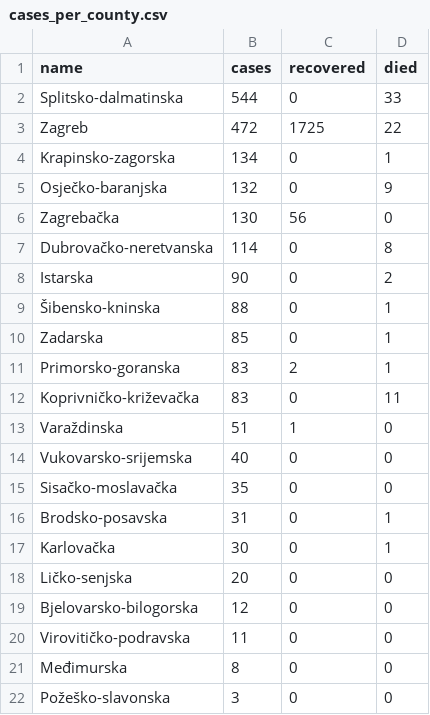
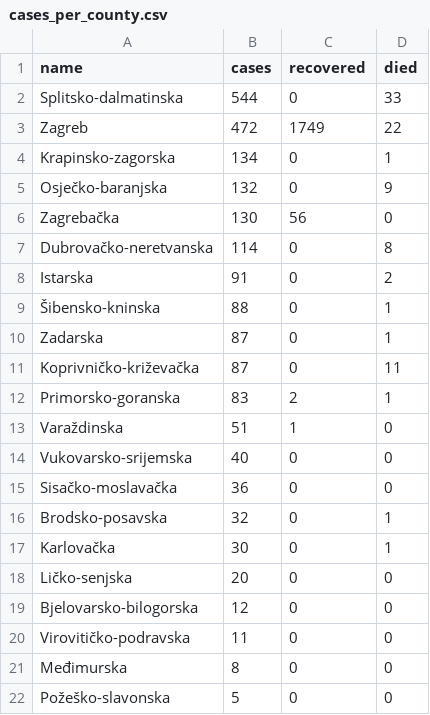
Before and after one commit to tonivrbic/covid-19-croatia, a CSV file: generated/cases_per_county.csv, drawn as a sheet.

```diff
--- a/generated/cases_per_county.csv
+++ b/generated/cases_per_county.csv
@@ -2,3 +2,3 @@ name,cases,recovered,died
 Splitsko-dalmatinska,544,0,33
-Zagreb,472,1725,22
+Zagreb,472,1749,22
 Krapinsko-zagorska,134,0,1
@@ -7,11 +7,11 @@ Zagrebačka,130,56,0
 Dubrovačko-neretvanska,114,0,8
-Istarska,90,0,2
+Istarska,91,0,2
 Šibensko-kninska,88,0,1
-Zadarska,85,0,1
+Zadarska,87,0,1
+Koprivničko-križevačka,87,0,11
 Primorsko-goranska,83,2,1
-Koprivničko-križevačka,83,0,11
 Varaždinska,51,1,0
 Vukovarsko-srijemska,40,0,0
-Sisačko-moslavačka,35,0,0
-Brodsko-posavska,31,0,1
+Sisačko-moslavačka,36,0,0
+Brodsko-posavska,32,0,1
 Karlovačka,30,0,1
@@ -21,2 +21,2 @@ Virovitičko-podravska,11,0,0
 Međimurska,8,0,0
-Požeško-slavonska,3,0,0
+Požeško-slavonska,5,0,0
```
Also changed, not shown: covid_hr.csv, generated/cases_per_day.csv, 5 other files.
